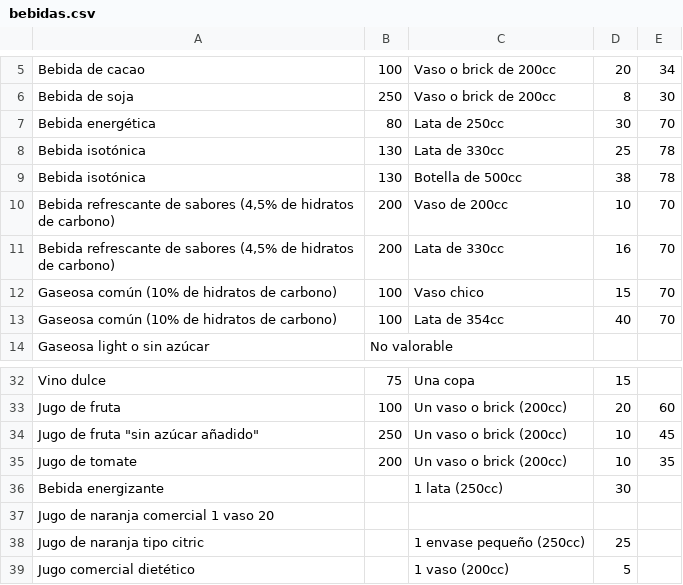
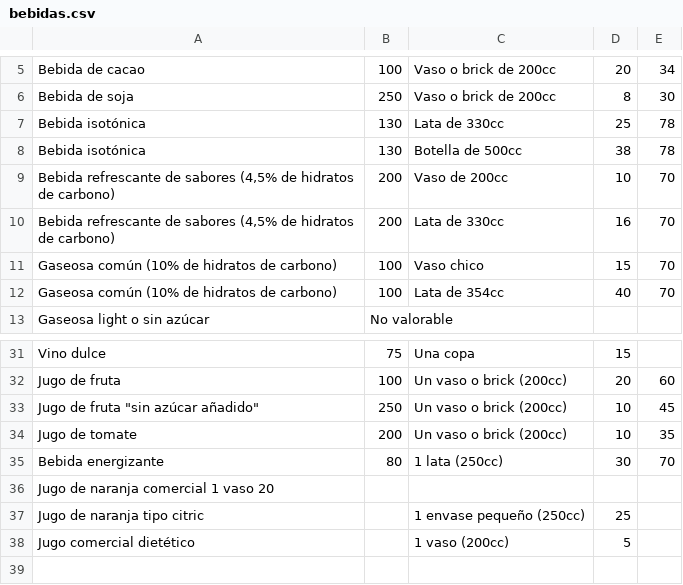
Before and after one commit to gustavojm/DiabeHC, a CSV file: tablas/bebidas.csv, drawn as a sheet; only a part is shown, gaps mark what is left out.

```diff
--- a/tablas/bebidas.csv
+++ b/tablas/bebidas.csv
@@ -6,3 +6,2 @@ Bebida de cacao;100;Vaso o brick de 200cc;20;34
 Bebida de soja;250;Vaso o brick de 200cc;8;30
-Bebida energética;80;Lata de 250cc;30;70
 Bebida isotónica;130;Lata de 330cc;25;78
@@ -35,3 +34,3 @@ Jugo de fruta;100;Un vaso o brick (200cc);20;60
 Jugo de tomate;200;Un vaso o brick (200cc);10;35
-Bebida energizante;;1 lata (250cc);30;
+Bebida energizante;80;1 lata (250cc);30;70
 Jugo de naranja comercial 1 vaso 20;;;;
```
Also changed, not shown: 6 other files.
